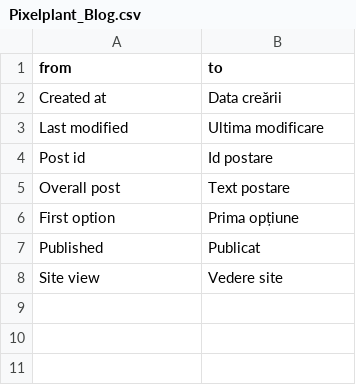
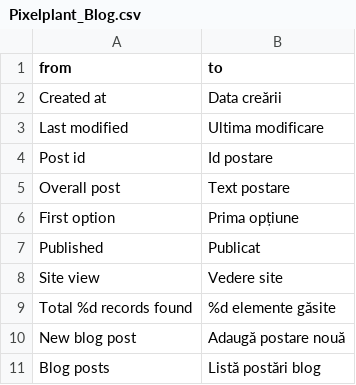
Before and after one commit to pixelplant/ZeroG, a CSV file: app/locale/ro_RO/Pixelplant_Blog.csv, drawn as a sheet.

```diff
--- a/app/locale/ro_RO/Pixelplant_Blog.csv
+++ b/app/locale/ro_RO/Pixelplant_Blog.csv
@@ -8 +8,4 @@
 "Site view","Vedere site"
+"Total %d records found","%d elemente găsite"
+"New blog post","Adaugă postare nouă"
+"Blog posts","Listă postări blog"
```
Also changed, not shown: 38 other files.
